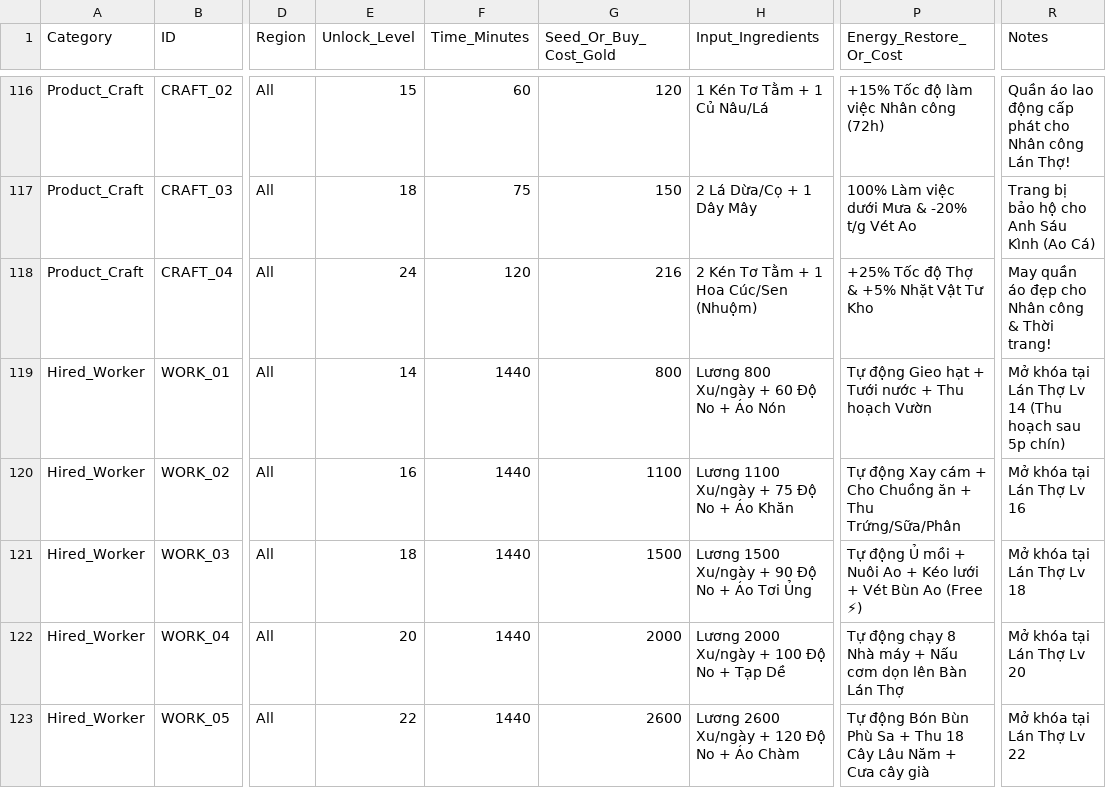
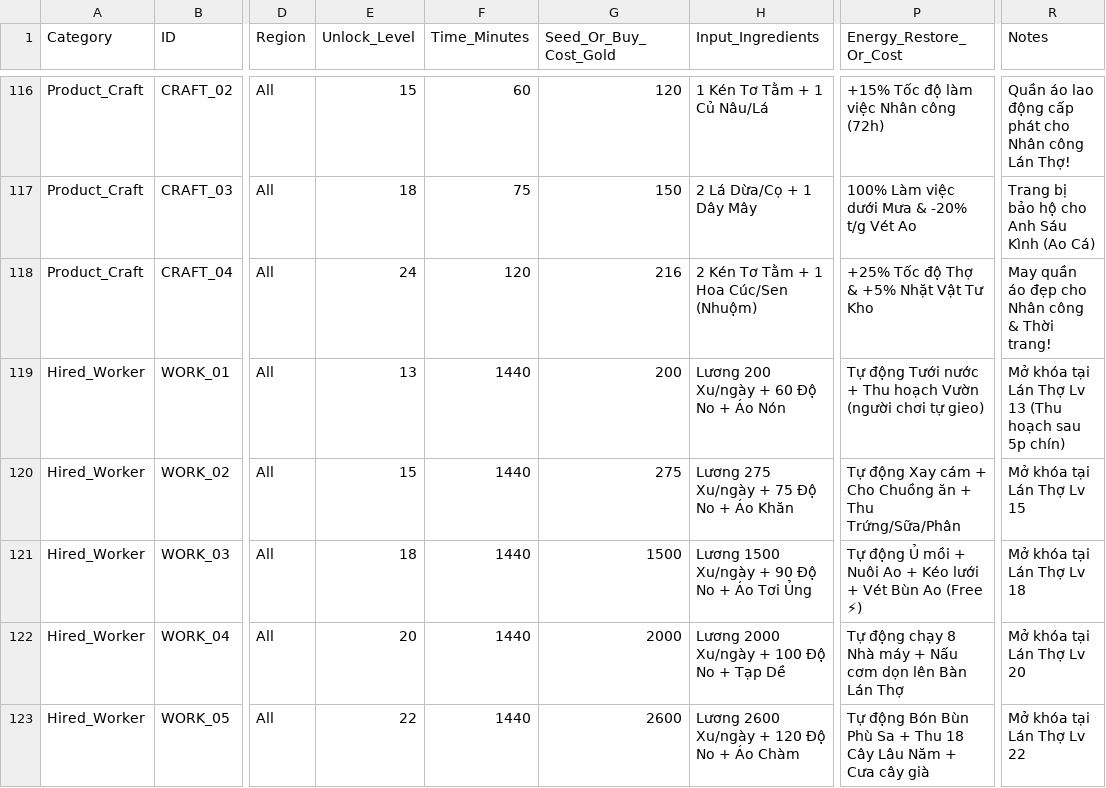
Before and after one commit to ducpham2806/VAC_Online, a CSV file: 04_MASTER_DATA_Bang_Thong_So_Kinh_Te_Toan_Game.csv, drawn as a sheet; only a part is shown, gaps mark what is left out; the diff names each change by its address in the sheet, - before the commit and + after, or states it on an @@ line.

```diff
--- a/04_MASTER_DATA_Bang_Thong_So_Kinh_Te_Toan_Game.csv
+++ b/04_MASTER_DATA_Bang_Thong_So_Kinh_Te_Toan_Game.csv
-E119 (Unlock_Level): 14
+E119 (Unlock_Level): 13
-G119 (Seed_Or_Buy_Cost_Gold): 800
+G119 (Seed_Or_Buy_Cost_Gold): 200
-H119 (Input_Ingredients): Lương 800 Xu/ngày + 60 Độ No + Áo Nón
+H119 (Input_Ingredients): Lương 200 Xu/ngày + 60 Độ No + Áo Nón
-P119 (Energy_Restore_Or_Cost): Tự động Gieo hạt + Tưới nước + Thu hoạch Vườn
+P119 (Energy_Restore_Or_Cost): Tự động Tưới nước + Thu hoạch Vườn (người chơi tự gieo)
-R119 (Notes): …Thợ Lv 14 (Thu hoạch…
+R119 (Notes): …Thợ Lv 13 (Thu hoạch…
-E120 (Unlock_Level): 16
+E120 (Unlock_Level): 15
-G120 (Seed_Or_Buy_Cost_Gold): 1100
+G120 (Seed_Or_Buy_Cost_Gold): 275
-H120 (Input_Ingredients): Lương 1100 Xu/ngày + 75 Độ No + Áo Khăn
+H120 (Input_Ingredients): Lương 275 Xu/ngày + 75 Độ No + Áo Khăn
-R120 (Notes): Mở khóa tại Lán Thợ Lv 16
+R120 (Notes): Mở khóa tại Lán Thợ Lv 15
```
Also changed, not shown: 6 other files.
